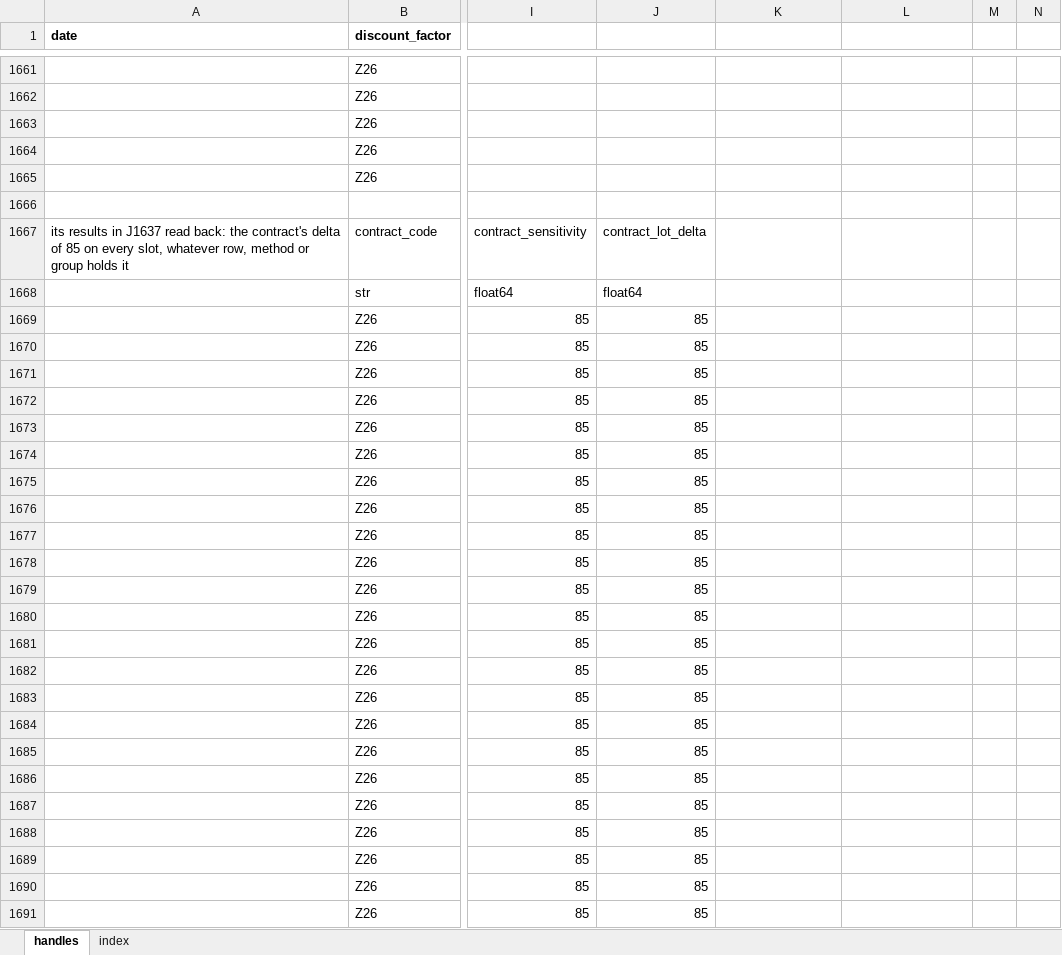
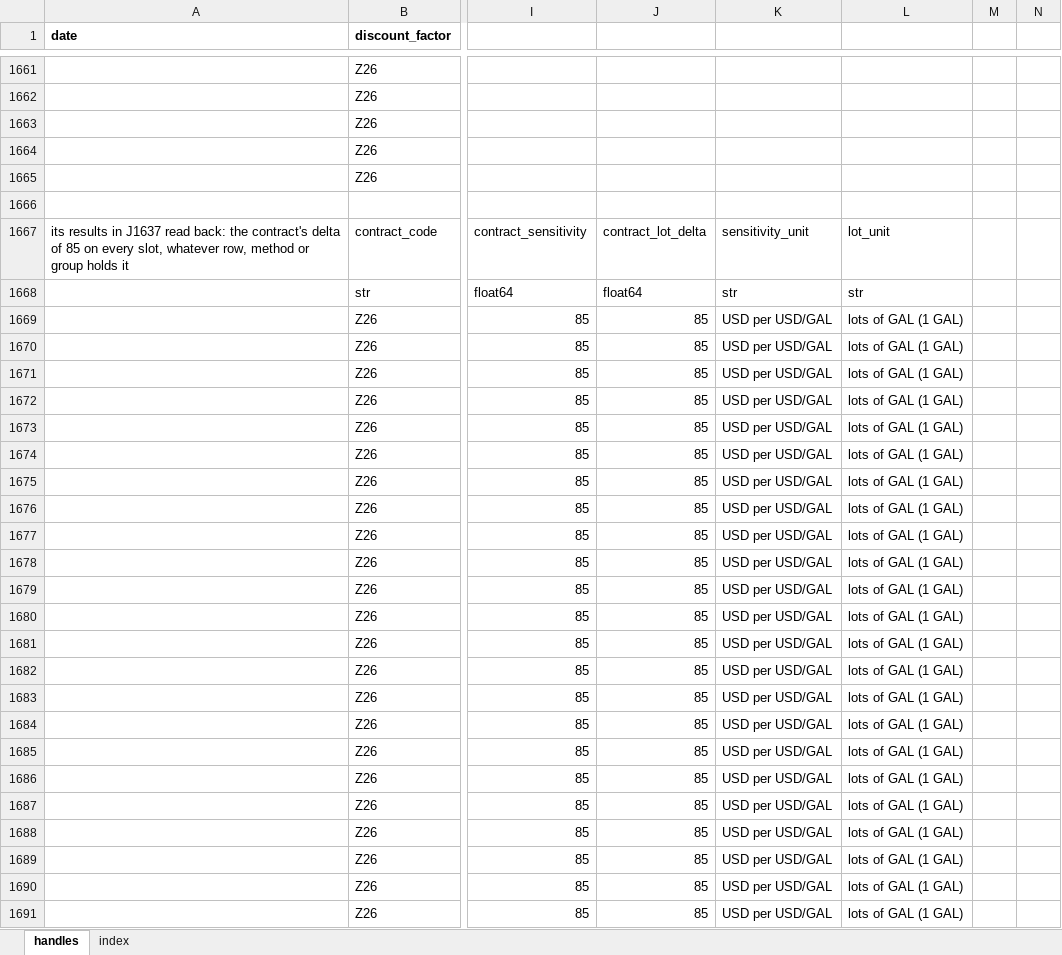
Before and after one commit to gobbles404/catalyst, an Excel workbook: workbooks/handles.xlsx, sheet handles, drawn as a sheet; only a part is shown, gaps mark what is left out; values as stored, in another font and other column widths than the file's, no borders; the diff covers the shown part only; the diff names each change by its address in the sheet, - before the commit and + after, or states it on an @@ line.

Commit message:
chore(workbook): the results readbacks show their units
The six results readbacks of the kept workbook two columns wider, the units
last, recalculated in a hidden Excel with the add-in built here; nothing typed
changed, 96 cells added and none removed, six spill ranges widened into empty
columns.

```diff
--- a/workbooks/handles.xlsx (sheet handles)
+++ b/workbooks/handles.xlsx (sheet handles)
-K1667: (empty)
+K1667: sensitivity_unit
-L1667: (empty)
+L1667: lot_unit
-K1668: (empty)
+K1668: str
-L1668: (empty)
+L1668: str
-K1669:K1691: (empty)
+K1669:K1691: USD per USD/GAL
-L1669:L1691: (empty)
+L1669:L1691: lots of GAL (1 GAL)
```
Also changed, not shown: 363 edited cells elsewhere in this sheet, sheet index.
